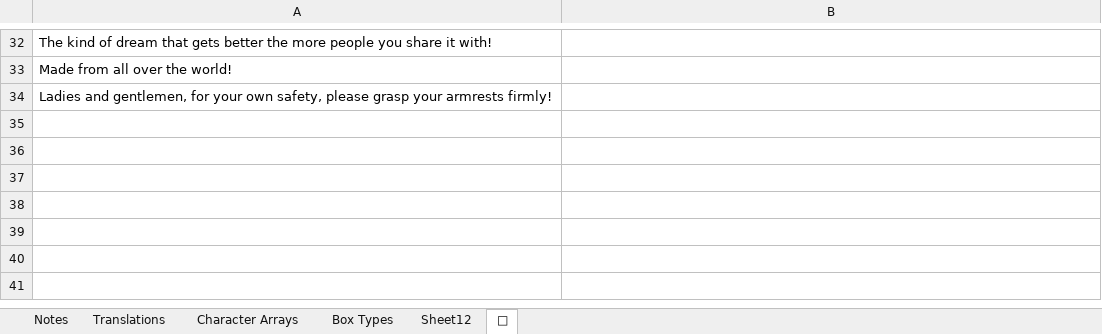
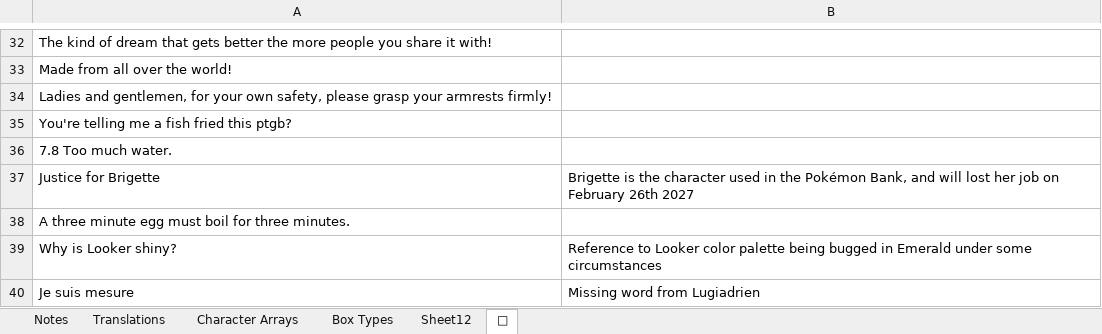
Before and after one commit to GearsProgress/Poke_Transporter_GB, an Excel workbook: tools/text_helper/text.xlsx, sheet 🥚, drawn as a sheet; only a part is shown, gaps mark what is left out; values as stored, in another font and other column widths than the file's, no borders; charts and pictures not drawn; the diff names each change by its address in the sheet, - before the commit and + after, or states it on an @@ line.

```diff
--- a/tools/text_helper/text.xlsx (sheet 🥚)
+++ b/tools/text_helper/text.xlsx (sheet 🥚)
+row 35: You're telling me a fish fried this ptgb?
+row 36: 7.8 Too much water.
+row 37: Justice for Brigette | Brigette is the character used in the Pokémon Bank, and will lost her job on February 26th 2027
+row 38: A three minute egg must boil for three minutes.
+row 39: Why is Looker shiny? | Reference to Looker color palette being bugged in Emerald under some circumstances
+row 40: Je suis mesure | Missing word from Lugiadrien
```
Also changed, not shown: sheet Translations, 2 other files.
